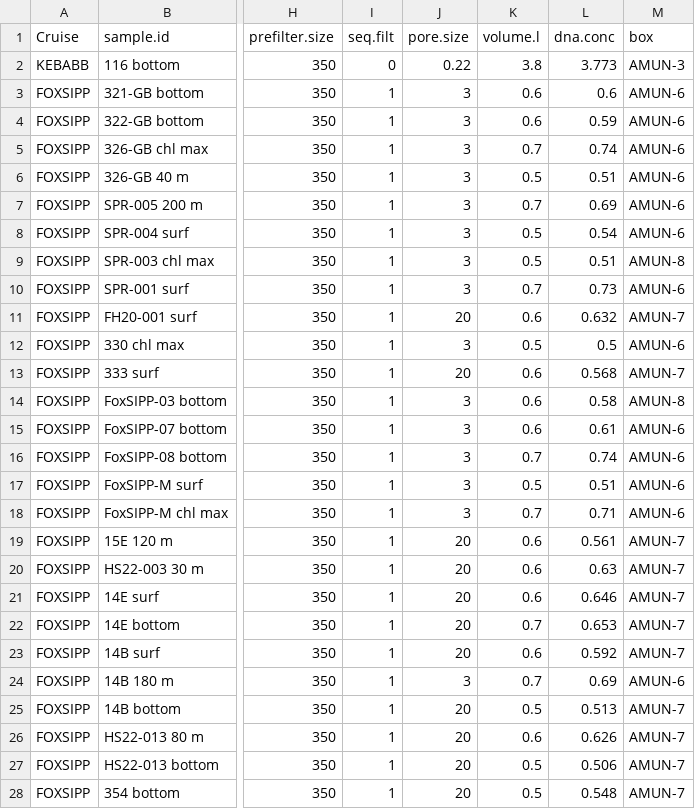
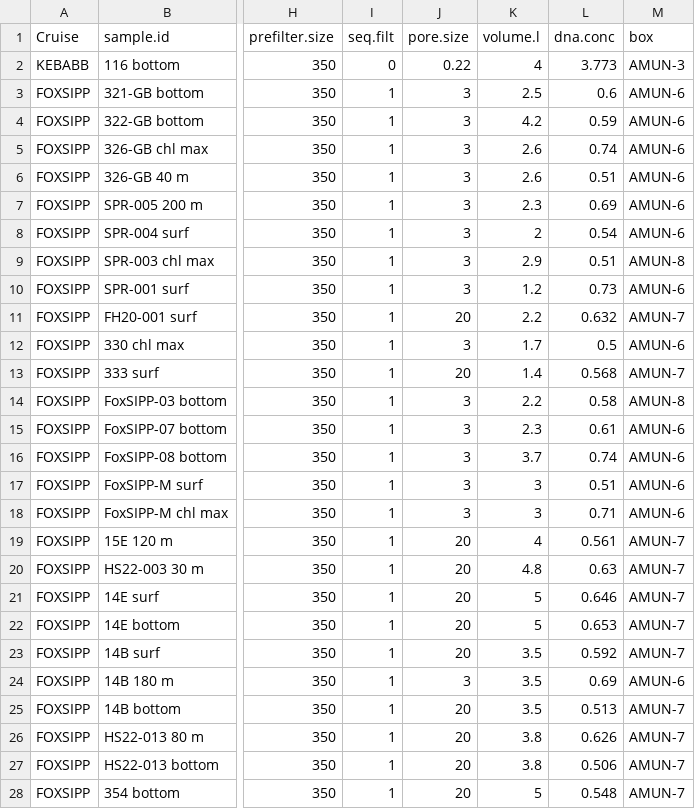
Before and after one commit to kazmiruz/AMUN2023, a CSV file: OUTPUT/not_in_genohub.csv, drawn as a sheet; only a part is shown, gaps mark what is left out; the diff covers the shown part only; the diff names each change by its address in the sheet, - before the commit and + after, or states it on an @@ line.

```diff
--- a/OUTPUT/not_in_genohub.csv
+++ b/OUTPUT/not_in_genohub.csv
-K2 (volume.l): 3.8
+K2 (volume.l): 4
-K3 (volume.l): 0.6
+K3 (volume.l): 2.5
-K4 (volume.l): 0.6
+K4 (volume.l): 4.2
-K5 (volume.l): 0.7
+K5 (volume.l): 2.6
-K6 (volume.l): 0.5
+K6 (volume.l): 2.6
-K7 (volume.l): 0.7
+K7 (volume.l): 2.3
-K8 (volume.l): 0.5
+K8 (volume.l): 2
-K9 (volume.l): 0.5
+K9 (volume.l): 2.9
-K10 (volume.l): 0.7
+K10 (volume.l): 1.2
-K11 (volume.l): 0.6
+K11 (volume.l): 2.2
-K12 (volume.l): 0.5
+K12 (volume.l): 1.7
-K13 (volume.l): 0.6
+K13 (volume.l): 1.4
-K14 (volume.l): 0.6
+K14 (volume.l): 2.2
-K15 (volume.l): 0.6
+K15 (volume.l): 2.3
-K16 (volume.l): 0.7
+K16 (volume.l): 3.7
-K17 (volume.l): 0.5
+K17 (volume.l): 3
-K18 (volume.l): 0.7
+K18 (volume.l): 3
-K19 (volume.l): 0.6
+K19 (volume.l): 4
-K20 (volume.l): 0.6
+K20 (volume.l): 4.8
-K21 (volume.l): 0.6
+K21 (volume.l): 5
-K22 (volume.l): 0.7
+K22 (volume.l): 5
-K23 (volume.l): 0.6
+K23 (volume.l): 3.5
-K24 (volume.l): 0.7
+K24 (volume.l): 3.5
-K25 (volume.l): 0.5
+K25 (volume.l): 3.5
-K26 (volume.l): 0.6
+K26 (volume.l): 3.8
-K27 (volume.l): 0.5
+K27 (volume.l): 3.8
-K28 (volume.l): 0.5
+K28 (volume.l): 5
```
Also changed, not shown: 1 edited cell elsewhere in this file, OUTPUT/meta.amun.complete.csv, OUTPUT/mimarks.amun.csv, 31 other files.
